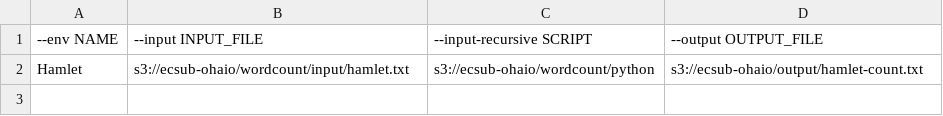
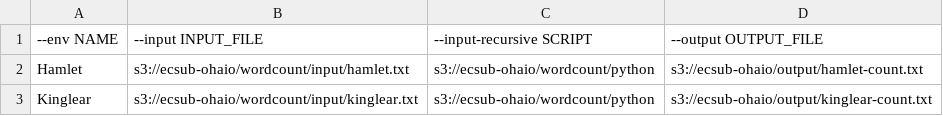
Before and after one commit to aokad/ecsub, a TSV file: examples/tasks-wordcount.tsv (was example/tasks-wordcount.tsv), drawn as a sheet.

```diff
--- a/example/tasks-wordcount.tsv
+++ b/examples/tasks-wordcount.tsv
@@ -2 +2,2 @@
 Hamlet	s3://ecsub-ohaio/wordcount/input/hamlet.txt	s3://ecsub-ohaio/wordcount/python	s3://ecsub-ohaio/output/hamlet-count.txt
+Kinglear	s3://ecsub-ohaio/wordcount/input/kinglear.txt	s3://ecsub-ohaio/wordcount/python	s3://ecsub-ohaio/output/kinglear-count.txt
```
Also changed, not shown: 12 other files.
